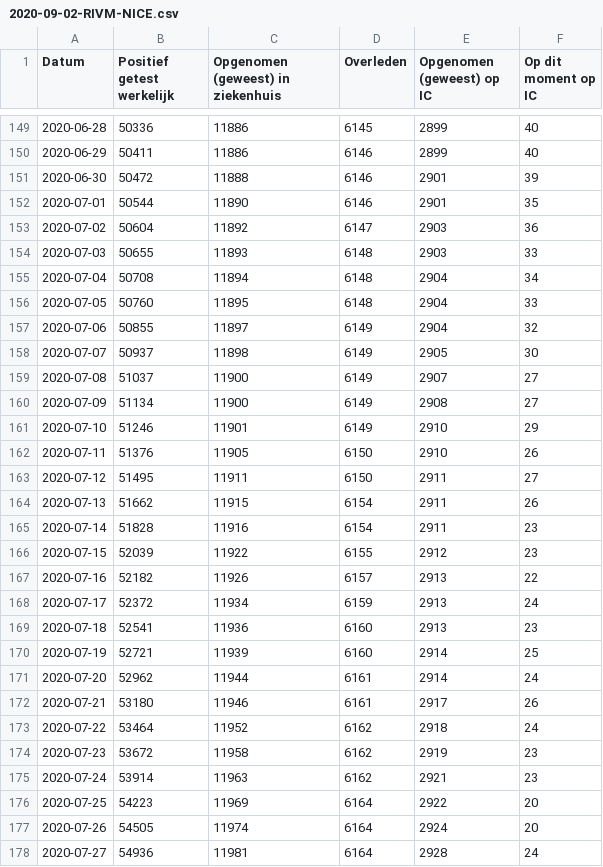
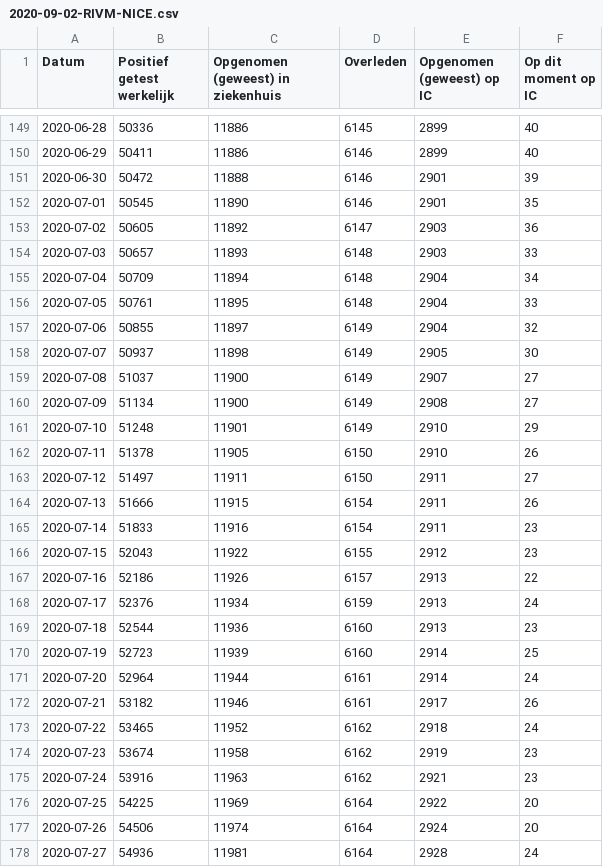
Before and after one commit to jorispz/coronadata, a CSV file: data/2020-09-02-RIVM-NICE.csv, drawn as a sheet; only a part is shown, gaps mark what is left out; the diff covers the shown part only.

```diff
--- a/data/2020-09-02-RIVM-NICE.csv
+++ b/data/2020-09-02-RIVM-NICE.csv
@@ -151,7 +151,7 @@
 2020-06-30	50472	11888	6146	2901	39
-2020-07-01	50544	11890	6146	2901	35
-2020-07-02	50604	11892	6147	2903	36
-2020-07-03	50655	11893	6148	2903	33
-2020-07-04	50708	11894	6148	2904	34
-2020-07-05	50760	11895	6148	2904	33
+2020-07-01	50545	11890	6146	2901	35
+2020-07-02	50605	11892	6147	2903	36
+2020-07-03	50657	11893	6148	2903	33
+2020-07-04	50709	11894	6148	2904	34
+2020-07-05	50761	11895	6148	2904	33
 2020-07-06	50855	11897	6149	2904	32
@@ -160,19 +160,19 @@
 2020-07-09	51134	11900	6149	2908	27
-2020-07-10	51246	11901	6149	2910	29
-2020-07-11	51376	11905	6150	2910	26
-2020-07-12	51495	11911	6150	2911	27
-2020-07-13	51662	11915	6154	2911	26
-2020-07-14	51828	11916	6154	2911	23
-2020-07-15	52039	11922	6155	2912	23
-2020-07-16	52182	11926	6157	2913	22
-2020-07-17	52372	11934	6159	2913	24
-2020-07-18	52541	11936	6160	2913	23
-2020-07-19	52721	11939	6160	2914	25
-2020-07-20	52962	11944	6161	2914	24
-2020-07-21	53180	11946	6161	2917	26
-2020-07-22	53464	11952	6162	2918	24
-2020-07-23	53672	11958	6162	2919	23
-2020-07-24	53914	11963	6162	2921	23
-2020-07-25	54223	11969	6164	2922	20
-2020-07-26	54505	11974	6164	2924	20
+2020-07-10	51248	11901	6149	2910	29
+2020-07-11	51378	11905	6150	2910	26
+2020-07-12	51497	11911	6150	2911	27
+2020-07-13	51666	11915	6154	2911	26
+2020-07-14	51833	11916	6154	2911	23
+2020-07-15	52043	11922	6155	2912	23
+2020-07-16	52186	11926	6157	2913	22
+2020-07-17	52376	11934	6159	2913	24
+2020-07-18	52544	11936	6160	2913	23
+2020-07-19	52723	11939	6160	2914	25
+2020-07-20	52964	11944	6161	2914	24
+2020-07-21	53182	11946	6161	2917	26
+2020-07-22	53465	11952	6162	2918	24
+2020-07-23	53674	11958	6162	2919	23
+2020-07-24	53916	11963	6162	2921	23
+2020-07-25	54225	11969	6164	2922	20
+2020-07-26	54506	11974	6164	2924	20
 2020-07-27	54936	11981	6164	2928	24
```
Also changed, not shown: 107 edited cells elsewhere in this file, data/runs.csv, 11 other files.
